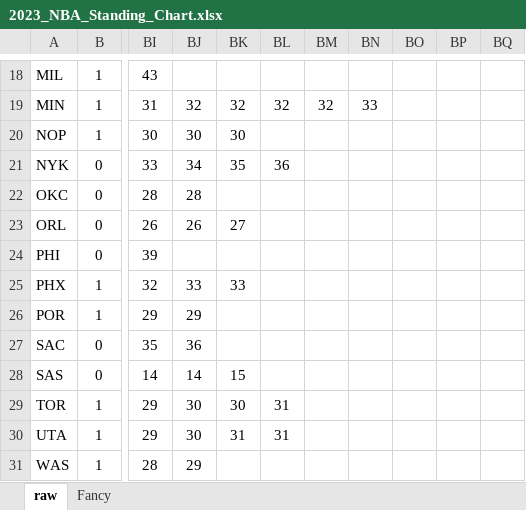
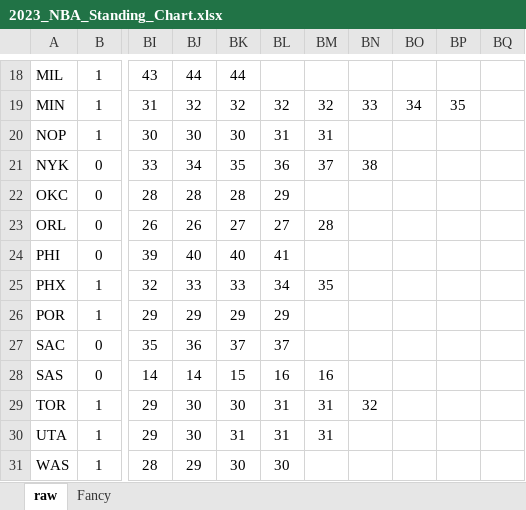
Before and after one commit to jacobkloepper/nba-stat, an Excel workbook: out/2023_NBA_Standing_Chart.xlsx, sheet raw, drawn as a sheet; only a part is shown, gaps mark what is left out; values as stored, in another font and other column widths than the file's, no borders; the diff covers the shown part only; the diff names each change by its address in the sheet, - before the commit and + after, or states it on an @@ line.

```diff
--- a/out/2023_NBA_Standing_Chart.xlsx (sheet raw)
+++ b/out/2023_NBA_Standing_Chart.xlsx (sheet raw)
-BJ18: (empty)
+BJ18: 44
-BK18: (empty)
+BK18: 44
-BO19: (empty)
+BO19: 34
-BP19: (empty)
+BP19: 35
-BL20: (empty)
+BL20: 31
-BM20: (empty)
+BM20: 31
-BM21: (empty)
+BM21: 37
-BN21: (empty)
+BN21: 38
-BK22: (empty)
+BK22: 28
-BL22: (empty)
+BL22: 29
-BL23: (empty)
+BL23: 27
-BM23: (empty)
+BM23: 28
-BJ24: (empty)
+BJ24: 40
-BK24: (empty)
+BK24: 40
-BL24: (empty)
+BL24: 41
-BL25: (empty)
+BL25: 34
-BM25: (empty)
+BM25: 35
-BK26: (empty)
+BK26: 29
-BL26: (empty)
+BL26: 29
-BK27: (empty)
+BK27: 37
-BL27: (empty)
+BL27: 37
-BL28: (empty)
+BL28: 16
-BM28: (empty)
+BM28: 16
-BM29:BM30: (empty)
+BM29:BM30: 31
-BN29: (empty)
+BN29: 32
-BK31: (empty)
+BK31: 30
-BL31: (empty)
+BL31: 30
```
Also changed, not shown: 1 added row, 1 removed row and 30 edited cells elsewhere in this sheet, sheet Fancy, charts or pictures, out/backup.xlsx, 2 other files.
